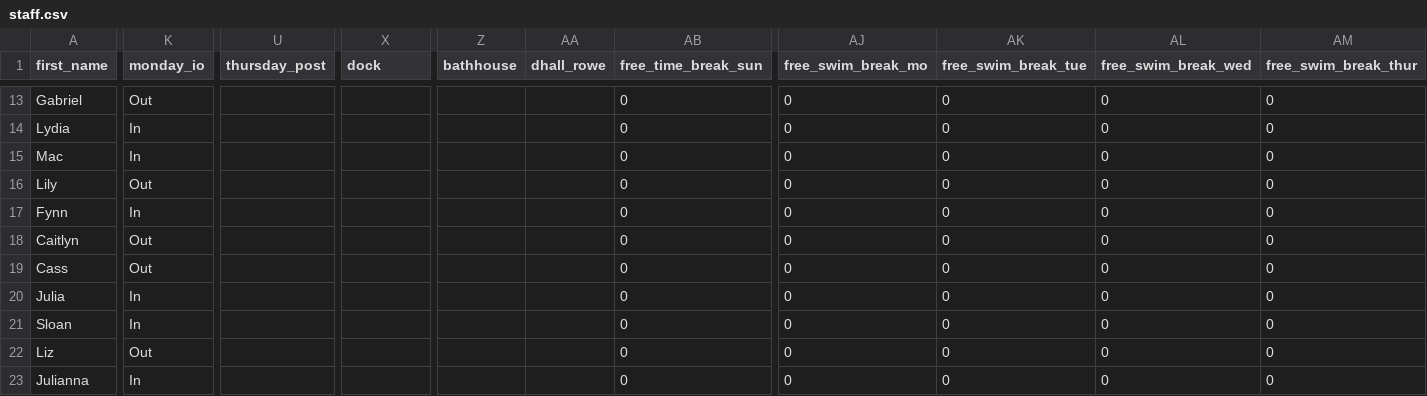
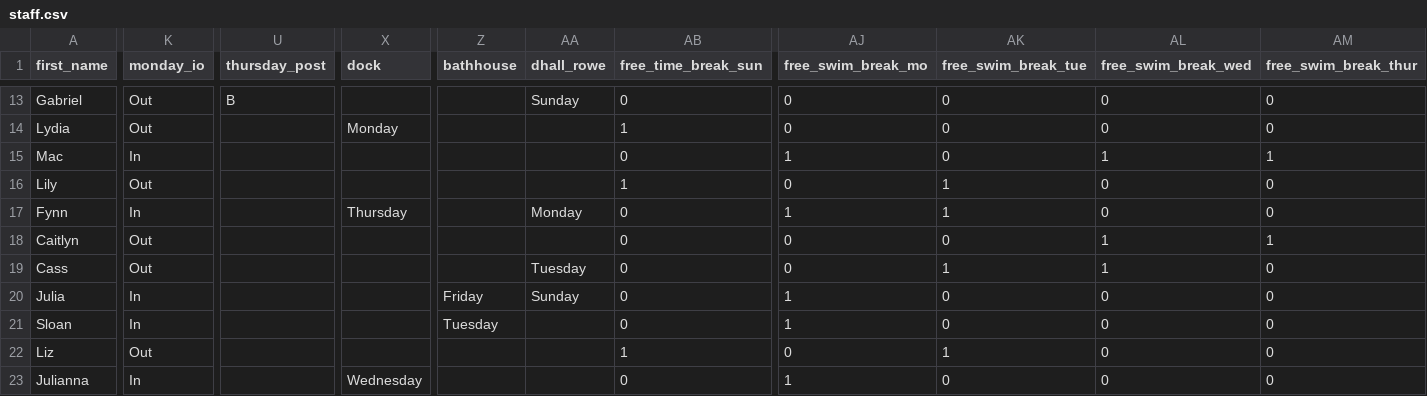
Before and after one commit to agreatquestion/agreatquestion.github.io, a CSV file: csv/staff.csv, drawn as a sheet; only a part is shown, gaps mark what is left out; the diff covers the shown part only; the diff names each change by its address in the sheet, - before the commit and + after, or states it on an @@ line.

Commit message:
Uploaded S4.2 post

```diff
--- a/csv/staff.csv
+++ b/csv/staff.csv
-U13 (thursday_post): (empty)
+U13 (thursday_post): B
-AA13 (dhall_rowe): (empty)
+AA13 (dhall_rowe): Sunday
-K14 (monday_io): In
+K14 (monday_io): Out
-X14 (dock): (empty)
+X14 (dock): Monday
-AB14 (free_time_break_sun): 0
+AB14 (free_time_break_sun): 1
-AJ15 (free_swim_break_mo): 0
+AJ15 (free_swim_break_mo): 1
-AL15 (free_swim_break_wed): 0
+AL15 (free_swim_break_wed): 1
-AM15 (free_swim_break_thur): 0
+AM15 (free_swim_break_thur): 1
-AB16 (free_time_break_sun): 0
+AB16 (free_time_break_sun): 1
-AK16:AK17 (free_swim_break_tue): 0
+AK16:AK17 (free_swim_break_tue): 1
-X17 (dock): (empty)
+X17 (dock): Thursday
-AA17 (dhall_rowe): (empty)
+AA17 (dhall_rowe): Monday
-AJ17 (free_swim_break_mo): 0
+AJ17 (free_swim_break_mo): 1
-AL18:AL19 (free_swim_break_wed): 0
+AL18:AL19 (free_swim_break_wed): 1
-AM18 (free_swim_break_thur): 0
+AM18 (free_swim_break_thur): 1
-AA19 (dhall_rowe): (empty)
+AA19 (dhall_rowe): Tuesday
-AK19 (free_swim_break_tue): 0
+AK19 (free_swim_break_tue): 1
-Z20 (bathhouse): (empty)
+Z20 (bathhouse): Friday
-AA20 (dhall_rowe): (empty)
+AA20 (dhall_rowe): Sunday
-AJ20:AJ21 (free_swim_break_mo): 0
+AJ20:AJ21 (free_swim_break_mo): 1
-Z21 (bathhouse): (empty)
+Z21 (bathhouse): Tuesday
-AB22 (free_time_break_sun): 0
+AB22 (free_time_break_sun): 1
-AK22 (free_swim_break_tue): 0
+AK22 (free_swim_break_tue): 1
-X23 (dock): (empty)
+X23 (dock): Wednesday
-AJ23 (free_swim_break_mo): 0
+AJ23 (free_swim_break_mo): 1
```
Also changed, not shown: 132 edited cells elsewhere in this file, 4 other files.
